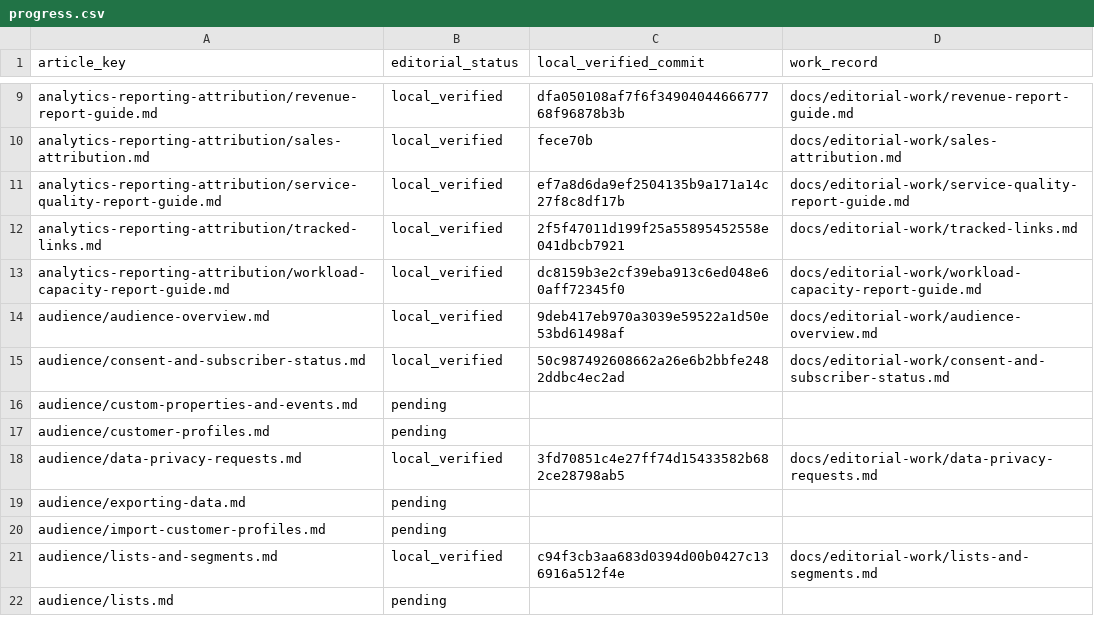
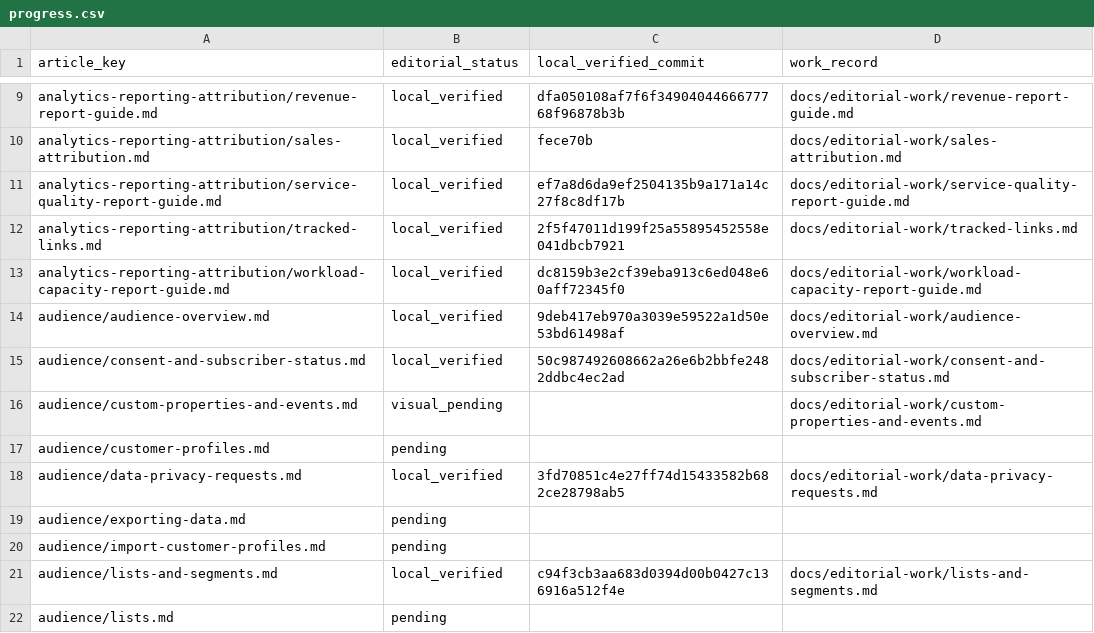
Before and after one commit to hellotext/help, a CSV file: docs/editorial-work/progress.csv, drawn as a sheet; only a part is shown, gaps mark what is left out.

Commit message:
Record pending visuals for custom properties guide

```diff
--- a/docs/editorial-work/progress.csv
+++ b/docs/editorial-work/progress.csv
@@ -15,3 +15,3 @@ audience/audience-overview.md,local_verified,9deb417eb970a3039e59522a1d50e53bd61
 audience/consent-and-subscriber-status.md,local_verified,50c987492608662a26e6b2bbfe2482ddbc4ec2ad,docs/editorial-work/consent-and-subscriber-status.md
-audience/custom-properties-and-events.md,pending,,
+audience/custom-properties-and-events.md,visual_pending,,docs/editorial-work/custom-properties-and-events.md
 audience/customer-profiles.md,pending,,
```
Also changed, not shown: 1 other file.
